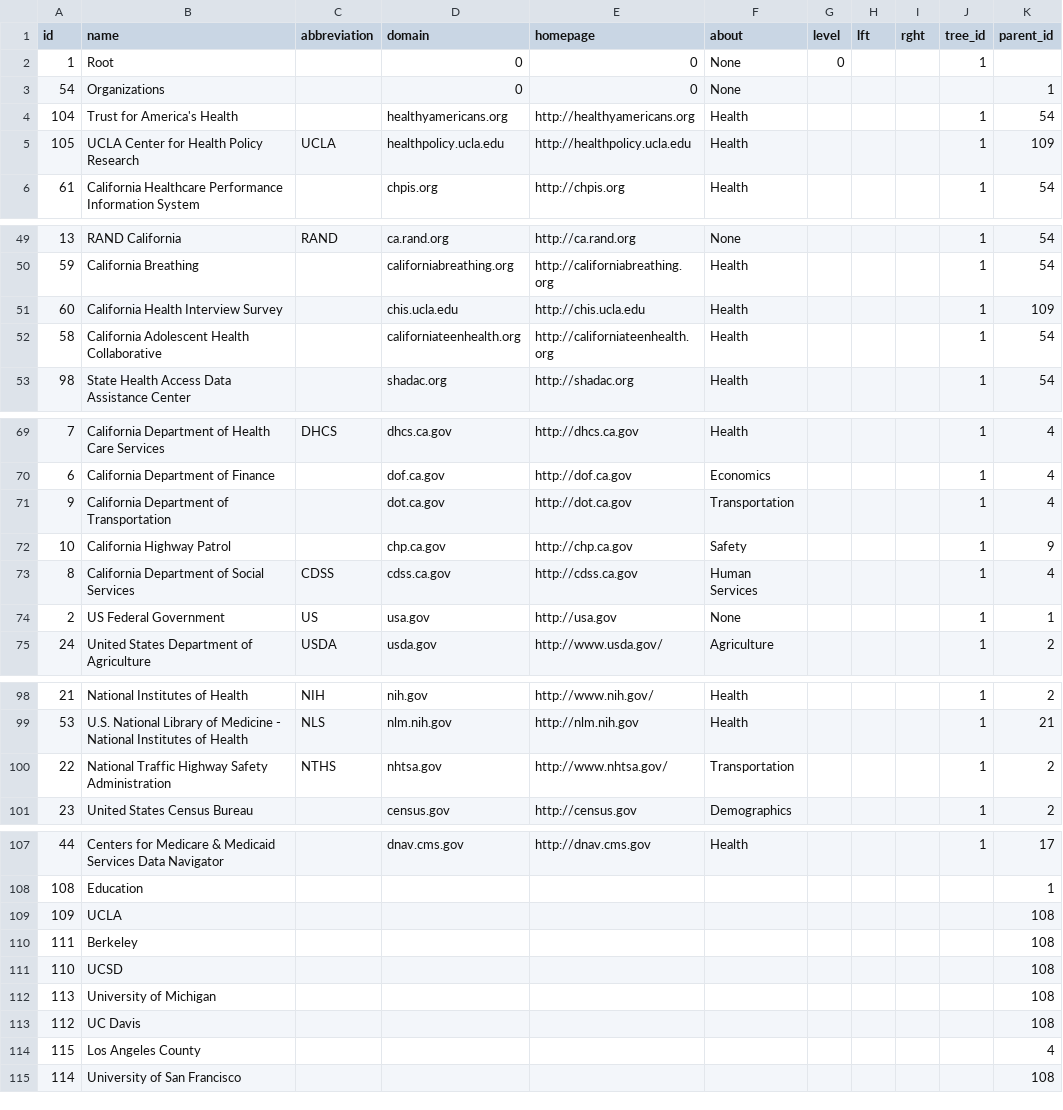
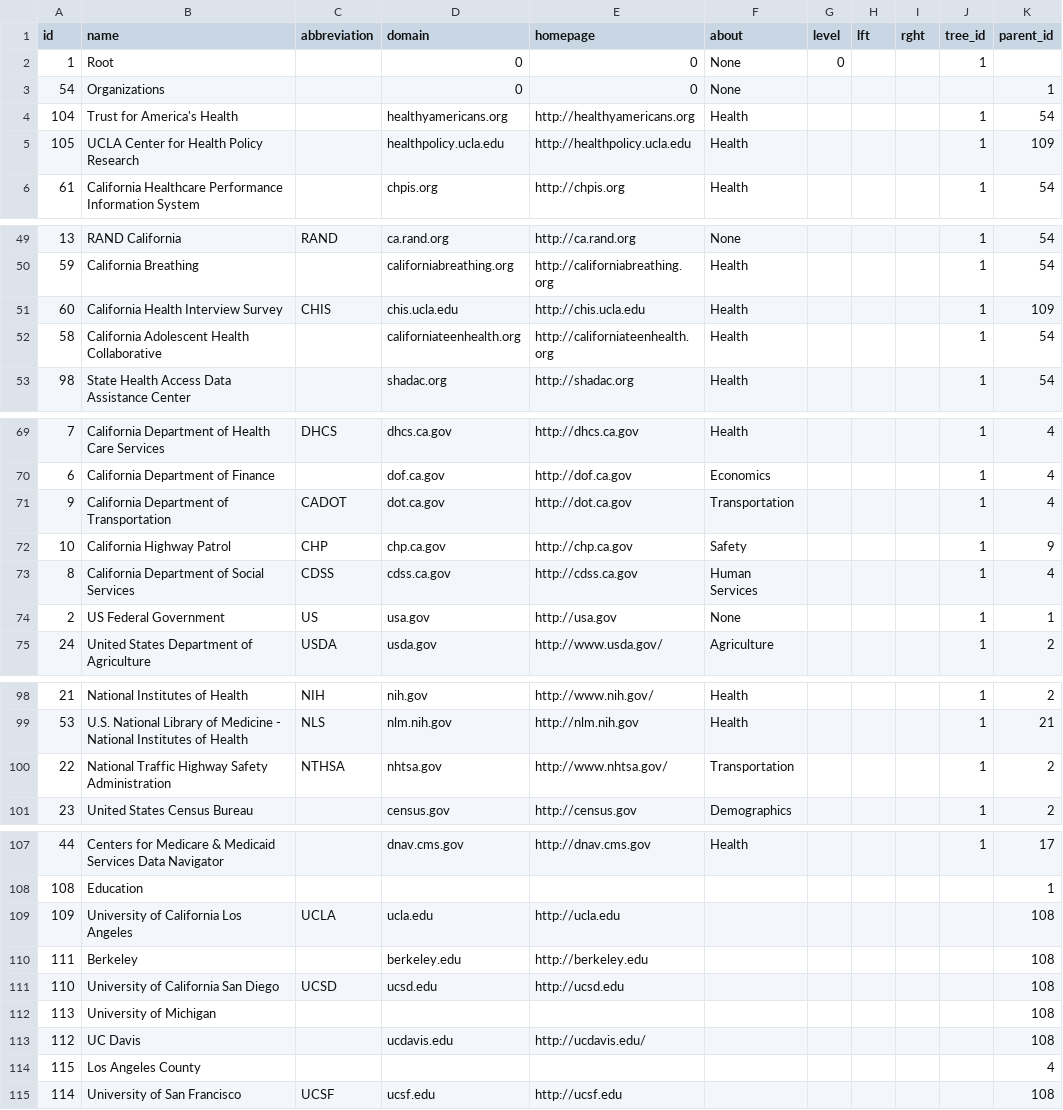
Before and after one commit to CivicSpleen/metaeditor, a CSV file: editor/data/sources.csv, drawn as a sheet; only a part is shown, gaps mark what is left out.

Commit message:
Added more abbreviations

```diff
--- a/editor/data/sources.csv
+++ b/editor/data/sources.csv
@@ -4,3 +4,3 @@
 104,"Trust for America's Health",,"healthyamericans.org","http://healthyamericans.org","Health",,,,1,54
-105,"UCLA Center for Health Policy Research","UCLA","healthpolicy.ucla.edu","http://healthpolicy.ucla.edu","Health",,,,1,109
+105,"UCLA Center for Health Policy Research",,"healthpolicy.ucla.edu","http://healthpolicy.ucla.edu","Health",,,,1,109
 61,"California Healthcare Performance Information System",,"chpis.org","http://chpis.org","Health",,,,1,54
@@ -50,3 +50,3 @@
 59,"California Breathing",,"californiabreathing.org","http://californiabreathing.org","Health",,,,1,54
-60,"California Health Interview Survey",,"chis.ucla.edu","http://chis.ucla.edu","Health",,,,1,109
+60,"California Health Interview Survey","CHIS","chis.ucla.edu","http://chis.ucla.edu","Health",,,,1,109
 58,"California Adolescent Health Collaborative",,"californiateenhealth.org","http://californiateenhealth.org","Health",,,,1,54
@@ -70,4 +70,4 @@
 6,"California Department of Finance",,"dof.ca.gov","http://dof.ca.gov","Economics",,,,1,4
-9,"California Department of Transportation",,"dot.ca.gov","http://dot.ca.gov","Transportation",,,,1,4
-10,"California Highway Patrol",,"chp.ca.gov","http://chp.ca.gov","Safety",,,,1,9
+9,"California Department of Transportation","CADOT","dot.ca.gov","http://dot.ca.gov","Transportation",,,,1,4
+10,"California Highway Patrol","CHP","chp.ca.gov","http://chp.ca.gov","Safety",,,,1,9
 8,"California Department of Social Services","CDSS","cdss.ca.gov","http://cdss.ca.gov","Human Services",,,,1,4
@@ -99,3 +99,3 @@
 53,"U.S. National Library of Medicine - National Institutes of Health","NLS","nlm.nih.gov","http://nlm.nih.gov","Health",,,,1,21
-22,"National Traffic Highway Safety Administration","NTHS","nhtsa.gov","http://www.nhtsa.gov/","Transportation",,,,1,2
+22,"National Traffic Highway Safety Administration","NTHSA","nhtsa.gov","http://www.nhtsa.gov/","Transportation",,,,1,2
 23,"United States Census Bureau",,"census.gov","http://census.gov","Demographics",,,,1,2
@@ -108,8 +108,8 @@
 108,"Education",,,,,,,,,1
-109,"UCLA",,,,,,,,,108
-111,"Berkeley",,,,,,,,,108
-110,"UCSD",,,,,,,,,108
+109,"University of California Los Angeles","UCLA","ucla.edu","http://ucla.edu",,,,,,108
+111,"Berkeley",,"berkeley.edu","http://berkeley.edu",,,,,,108
+110,"University of California San Diego","UCSD","ucsd.edu","http://ucsd.edu",,,,,,108
 113,"University of Michigan",,,,,,,,,108
-112,"UC Davis",,,,,,,,,108
+112,"UC Davis",,"ucdavis.edu","http://ucdavis.edu/",,,,,,108
 115,"Los Angeles County",,,,,,,,,4
-114,"University of San Francisco",,,,,,,,,108
+114,"University of San Francisco","UCSF","ucsf.edu","http://ucsf.edu",,,,,,108
```
